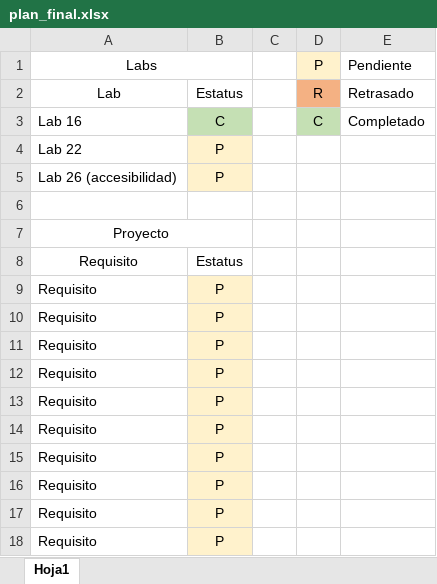
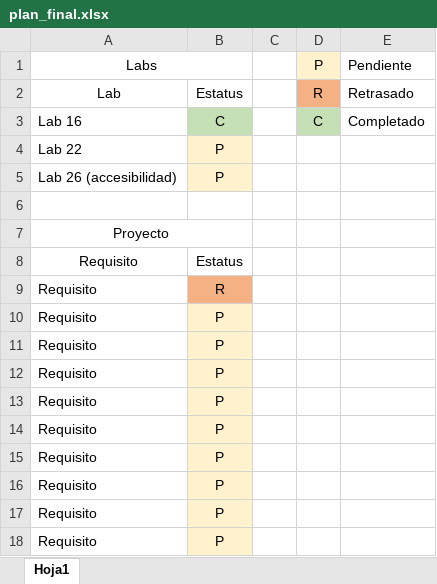
Before and after one commit to a01208937/daw, an Excel workbook: plan_final.xlsx, sheet Hoja1, drawn as a sheet; values as stored, in another font and other column widths than the file's, no borders; the diff names each change by its address in the sheet, - before the commit and + after, or states it on an @@ line.

```diff
--- a/plan_final.xlsx (sheet Hoja1)
+++ b/plan_final.xlsx (sheet Hoja1)
-B9: P
+B9: R
-B9 fill: #FFF2CC
+B9 fill: #F4B183
```
Also changed, not shown: 1 other file.
